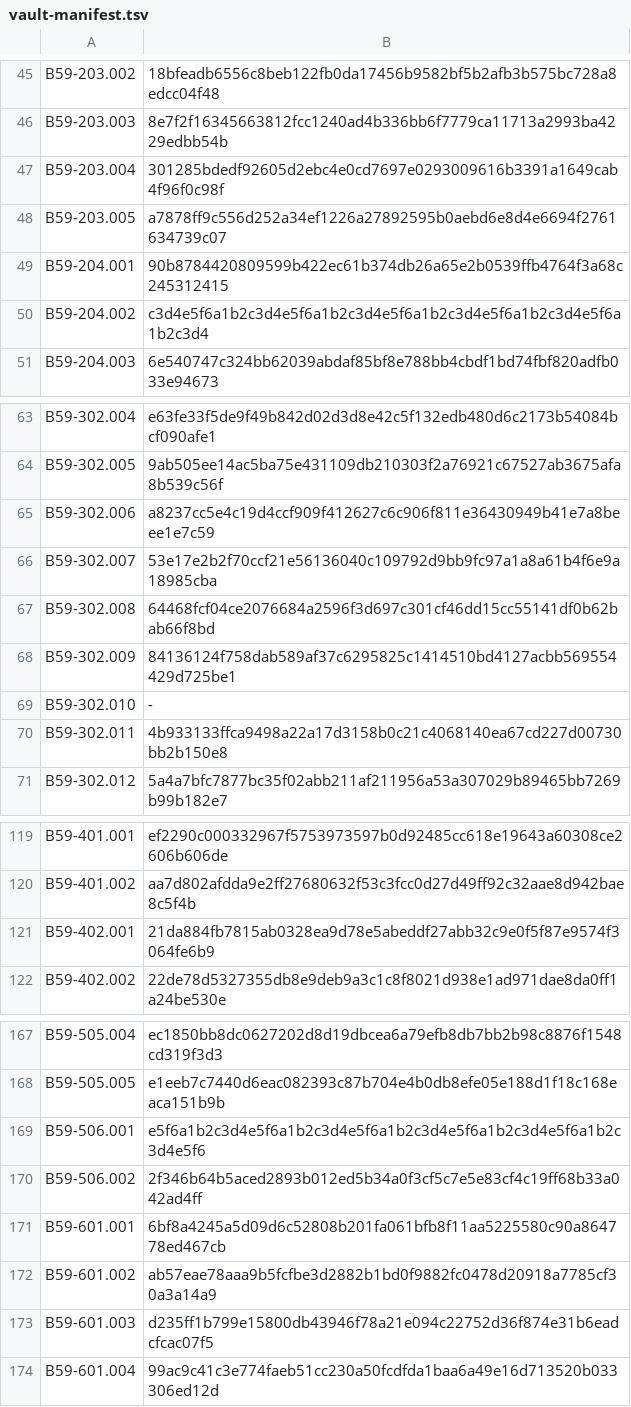
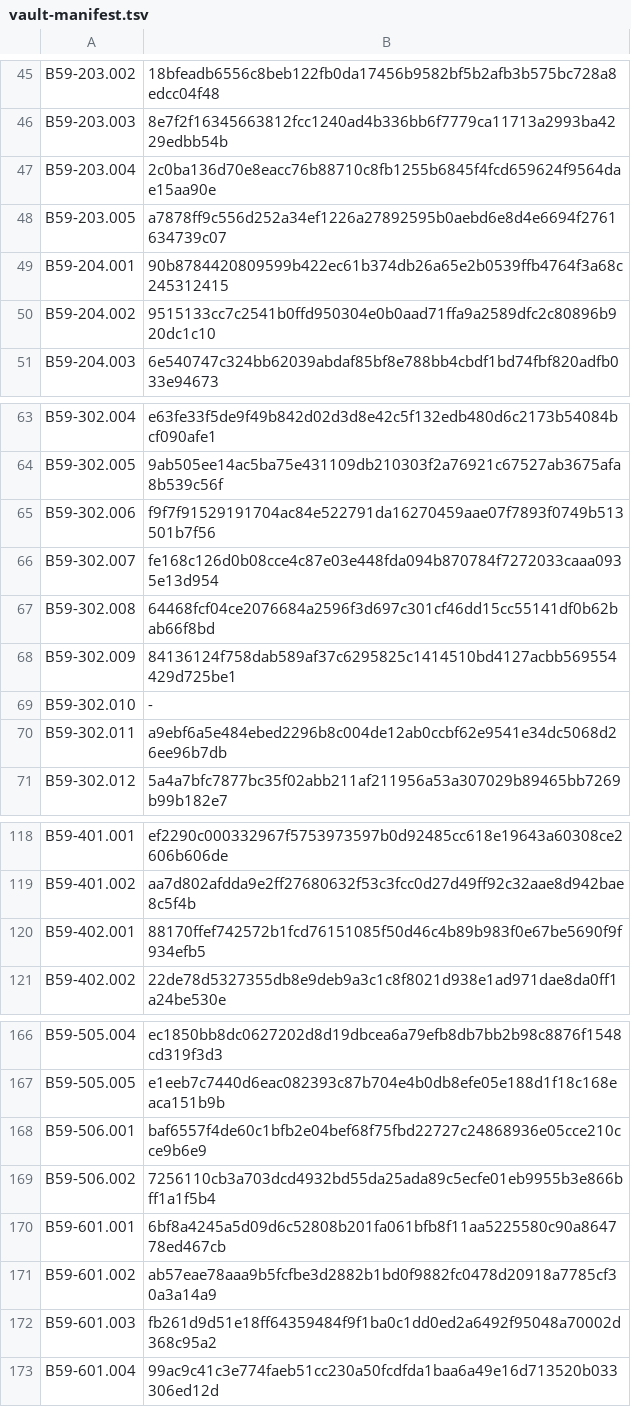
Before and after one commit to ProjectB59/projectb59, a TSV file: vault-app/vault-manifest.tsv, drawn as a sheet; only a part is shown, gaps mark what is left out; the diff covers the shown part only.

```diff
--- a/vault-app/vault-manifest.tsv
+++ b/vault-app/vault-manifest.tsv
@@ -46,6 +46,6 @@ B59-203.002	18bfeadb6556c8beb122fb0da17456b9582bf5b2afb3b575bc728a8edcc04f48
 B59-203.003	8e7f2f16345663812fcc1240ad4b336bb6f7779ca11713a2993ba4229edbb54b
-B59-203.004	301285bdedf92605d2ebc4e0cd7697e0293009616b3391a1649cab4f96f0c98f
+B59-203.004	2c0ba136d70e8eacc76b88710c8fb1255b6845f4fcd659624f9564dae15aa90e
 B59-203.005	a7878ff9c556d252a34ef1226a27892595b0aebd6e8d4e6694f2761634739c07
 B59-204.001	90b8784420809599b422ec61b374db26a65e2b0539ffb4764f3a68c245312415
-B59-204.002	c3d4e5f6a1b2c3d4e5f6a1b2c3d4e5f6a1b2c3d4e5f6a1b2c3d4e5f6a1b2c3d4
+B59-204.002	9515133cc7c2541b0ffd950304e0b0aad71ffa9a2589dfc2c80896b920dc1c10
 B59-204.003	6e540747c324bb62039abdaf85bf8e788bb4cbdf1bd74fbf820adfb033e94673
@@ -64,4 +64,4 @@ B59-302.004	e63fe33f5de9f49b842d02d3d8e42c5f132edb480d6c2173b54084bcf090afe1
 B59-302.005	9ab505ee14ac5ba75e431109db210303f2a76921c67527ab3675afa8b539c56f
-B59-302.006	a8237cc5e4c19d4ccf909f412627c6c906f811e36430949b41e7a8beee1e7c59
-B59-302.007	53e17e2b2f70ccf21e56136040c109792d9bb9fc97a1a8a61b4f6e9a18985cba
+B59-302.006	f9f7f91529191704ac84e522791da16270459aae07f7893f0749b513501b7f56
+B59-302.007	fe168c126d0b08cce4c87e03e448fda094b870784f7272033caaa0935e13d954
 B59-302.008	64468fcf04ce2076684a2596f3d697c301cf46dd15cc55141df0b62bab66f8bd
@@ -69,3 +69,3 @@ B59-302.009	84136124f758dab589af37c6295825c1414510bd4127acbb569554429d725be1
 B59-302.010	-
-B59-302.011	4b933133ffca9498a22a17d3158b0c21c4068140ea67cd227d00730bb2b150e8
+B59-302.011	a9ebf6a5e484ebed2296b8c004de12ab0ccbf62e9541e34dc5068d26ee96b7db
 B59-302.012	5a4a7bfc7877bc35f02abb211af211956a53a307029b89465bb7269b99b182e7
@@ -120,3 +119,3 @@ B59-401.001	ef2290c000332967f5753973597b0d92485cc618e19643a60308ce2606b606de
 B59-401.002	aa7d802afdda9e2ff27680632f53c3fcc0d27d49ff92c32aae8d942bae8c5f4b
-B59-402.001	21da884fb7815ab0328ea9d78e5abeddf27abb32c9e0f5f87e9574f3064fe6b9
+B59-402.001	88170ffef742572b1fcd76151085f50d46c4b89b983f0e67be5690f9f934efb5
 B59-402.002	22de78d5327355db8e9deb9a3c1c8f8021d938e1ad971dae8da0ff1a24be530e
@@ -168,7 +167,7 @@ B59-505.004	ec1850bb8dc0627202d8d19dbcea6a79efb8db7bb2b98c8876f1548cd319f3d3
 B59-505.005	e1eeb7c7440d6eac082393c87b704e4b0db8efe05e188d1f18c168eaca151b9b
-B59-506.001	e5f6a1b2c3d4e5f6a1b2c3d4e5f6a1b2c3d4e5f6a1b2c3d4e5f6a1b2c3d4e5f6
-B59-506.002	2f346b64b5aced2893b012ed5b34a0f3cf5c7e5e83cf4c19ff68b33a042ad4ff
+B59-506.001	baf6557f4de60c1bfb2e04bef68f75fbd22727c24868936e05cce210cce9b6e9
+B59-506.002	7256110cb3a703dcd4932bd55da25ada89c5ecfe01eb9955b3e866bff1a1f5b4
 B59-601.001	6bf8a4245a5d09d6c52808b201fa061bfb8f11aa5225580c90a864778ed467cb
 B59-601.002	ab57eae78aaa9b5fcfbe3d2882b1bd0f9882fc0478d20918a7785cf30a3a14a9
-B59-601.003	d235ff1b799e15800db43946f78a21e094c22752d36f874e31b6eadcfcac07f5
+B59-601.003	fb261d9d51e18ff64359484f9f1ba0c1dd0ed2a6492f95048a70002d368c95a2
 B59-601.004	99ac9c41c3e774faeb51cc230a50fcdfda1baa6a49e16d713520b033306ed12d
```
Also changed, not shown: 1 removed row and 31 edited cells elsewhere in this file, 9 other files.
